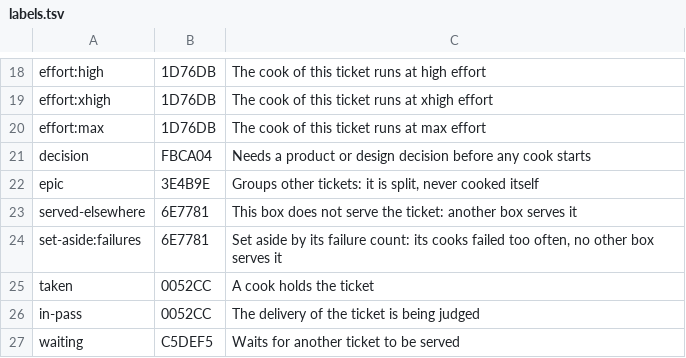
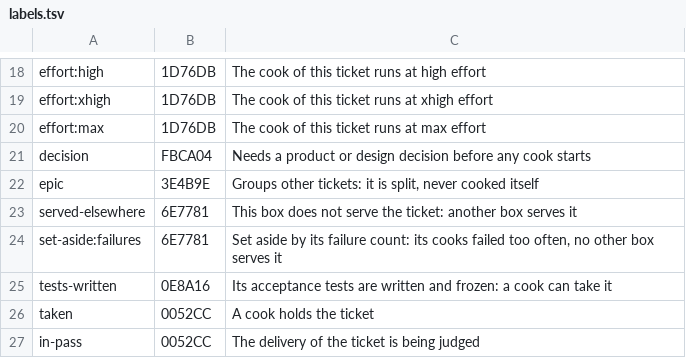
Before and after one commit to benomite/brigade, a TSV file: app/src/plugin/labels.tsv, drawn as a sheet; only a part is shown, gaps mark what is left out; the shorter side is filled out with more unchanged rows.

```diff
--- a/app/src/plugin/labels.tsv
+++ b/app/src/plugin/labels.tsv
@@ -24,2 +24,3 @@ served-elsewhere	6E7781	This box does not serve the ticket: another box serves i
 set-aside:failures	6E7781	Set aside by its failure count: its cooks failed too often, no other box serves it
+tests-written	0E8A16	Its acceptance tests are written and frozen: a cook can take it
 taken	0052CC	A cook holds the ticket
```
Also changed, not shown: 5 other files.
